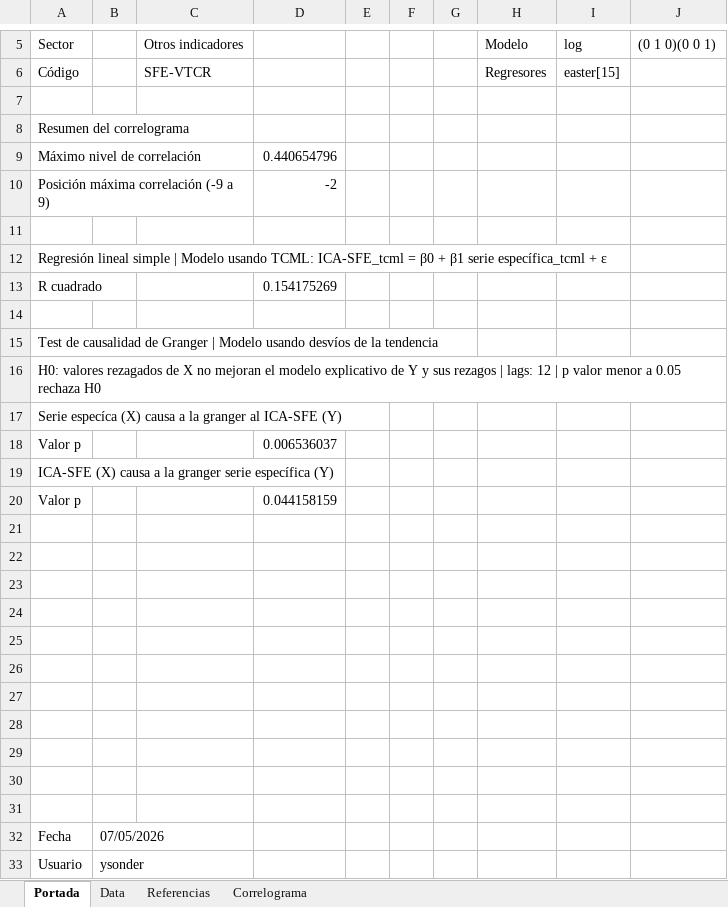
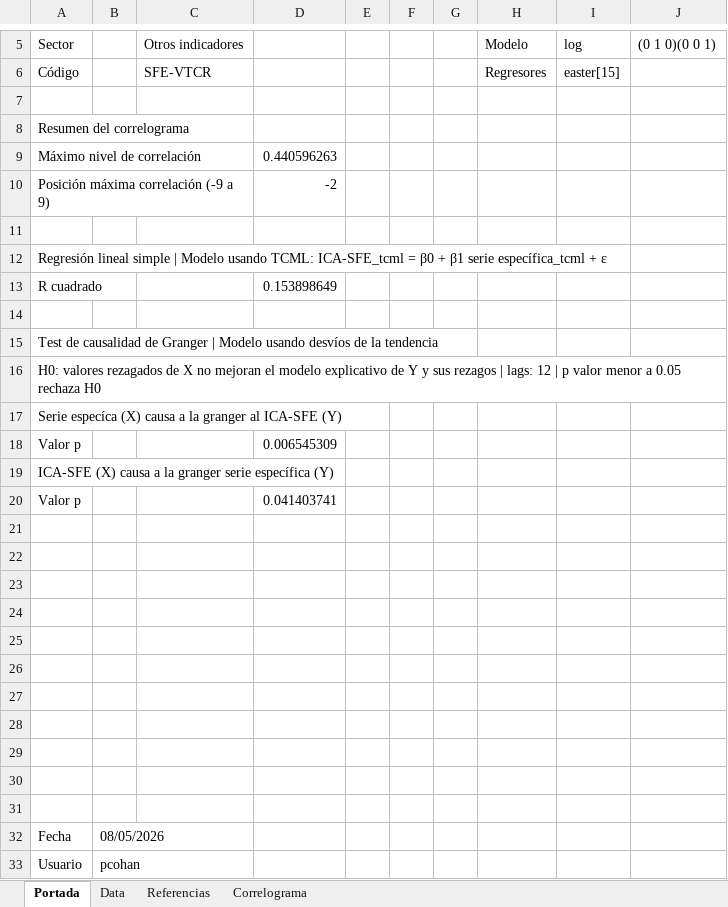
Before and after one commit to CES-BCSF/CicSFE_GitHub, an Excel workbook: indicadores/SFE-VTCR_out.xlsx, sheet Portada, drawn as a sheet; only a part is shown, gaps mark what is left out; values as stored, in another font and other column widths than the file's, no borders; the diff names each change by its address in the sheet, - before the commit and + after, or states it on an @@ line.

```diff
--- a/indicadores/SFE-VTCR_out.xlsx (sheet Portada)
+++ b/indicadores/SFE-VTCR_out.xlsx (sheet Portada)
-D9: 0.440654796
+D9: 0.440596263
-D13: 0.154175269
+D13: 0.153898649
-D18: 0.006536037
+D18: 0.006545309
-D20: 0.044158159
+D20: 0.041403741
-B32: 07/05/2026
+B32: 08/05/2026
-B33: ysonder
+B33: pcohan
```
Also changed, not shown: sheet Data, sheet Correlograma, 2 other files.
